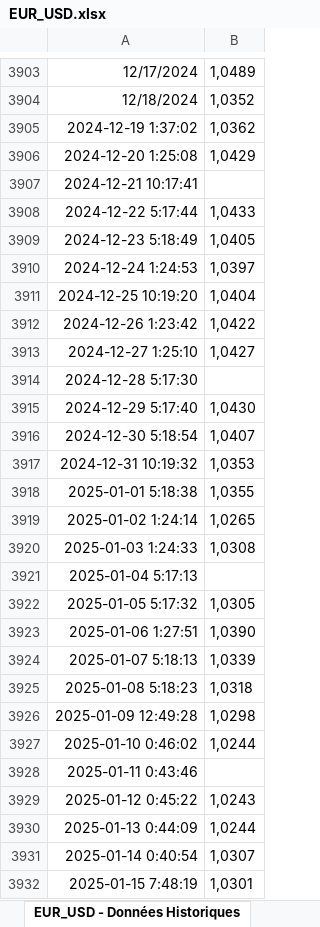
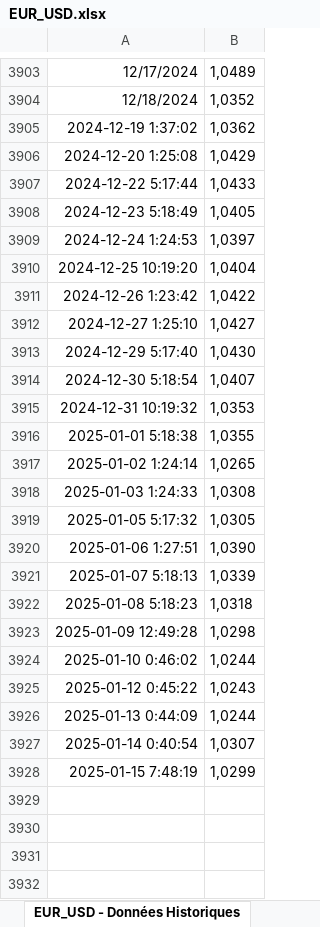
Before and after one commit to BoutahirYassine/Anticipation-of-Raw-Material-Prices, an Excel workbook: DataBI/EUR_USD.xlsx, sheet EUR_USD - Données Historiques, drawn as a sheet; only a part is shown, gaps mark what is left out; values as stored, in another font and other column widths than the file's, no borders; removed rows and columns are numbered as before the commit, all else as after; the diff names each change by its address in the sheet, - before the commit and + after, or states it on an @@ line.

```diff
--- a/DataBI/EUR_USD.xlsx (sheet EUR_USD - Données Historiques)
+++ b/DataBI/EUR_USD.xlsx (sheet EUR_USD - Données Historiques)
-row 3907: 2024-12-21 10:17:41
-row 3914: 2024-12-28 5:17:30
-row 3921: 2025-01-04 5:17:13
-row 3928: 2025-01-11 0:43:46
-B3928: 1,0301
+B3928: 1,0299
```
Also changed, not shown: DataBI/EUR_CNY.xlsx, DataBI/USD_CNY.xlsx, 3 other files.
